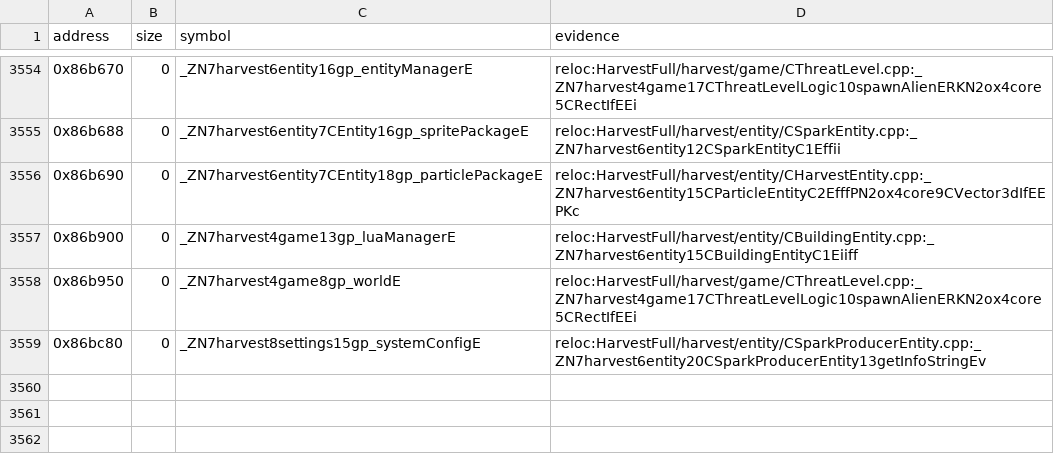
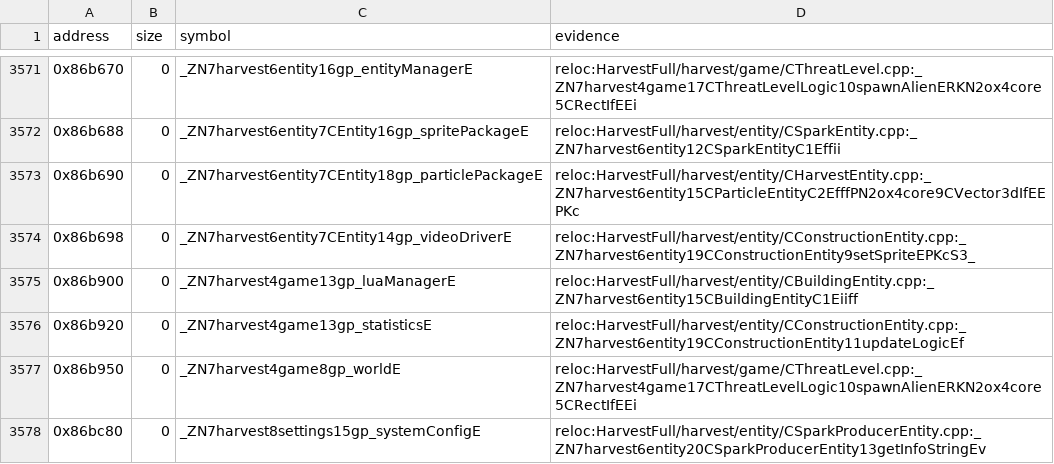
Before and after one commit to Keeeeeeeks/harvest, a TSV file: config/1.18-linux-amd64/symbols.tsv, drawn as a sheet; only a part is shown, gaps mark what is left out; the diff covers the shown part only.

Commit message:
feat(src): recover CConstructionEntity (exact)

```diff
--- a/config/1.18-linux-amd64/symbols.tsv
+++ b/config/1.18-linux-amd64/symbols.tsv
@@ -3556,3 +3573,5 @@ address	size	symbol	evidence
 0x86b690	0	_ZN7harvest6entity7CEntity18gp_particlePackageE	reloc:HarvestFull/harvest/entity/CHarvestEntity.cpp:_ZN7harvest6entity15CParticleEntityC2EfffPN2ox4core9CVector3dIfEEPKc
+0x86b698	0	_ZN7harvest6entity7CEntity14gp_videoDriverE	reloc:HarvestFull/harvest/entity/CConstructionEntity.cpp:_ZN7harvest6entity19CConstructionEntity9setSpriteEPKcS3_
 0x86b900	0	_ZN7harvest4game13gp_luaManagerE	reloc:HarvestFull/harvest/entity/CBuildingEntity.cpp:_ZN7harvest6entity15CBuildingEntityC1Eiiff
+0x86b920	0	_ZN7harvest4game13gp_statisticsE	reloc:HarvestFull/harvest/entity/CConstructionEntity.cpp:_ZN7harvest6entity19CConstructionEntity11updateLogicEf
 0x86b950	0	_ZN7harvest4game8gp_worldE	reloc:HarvestFull/harvest/game/CThreatLevel.cpp:_ZN7harvest4game17CThreatLevelLogic10spawnAlienERKN2ox4core5CRectIfEEi
```
Also changed, not shown: 18 added rows elsewhere in this file, 15 other files.
